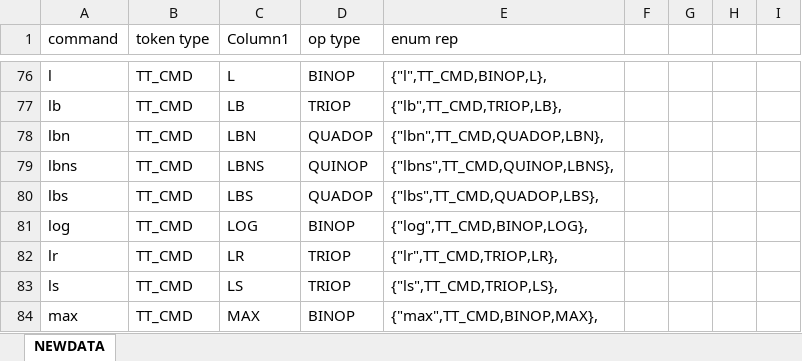
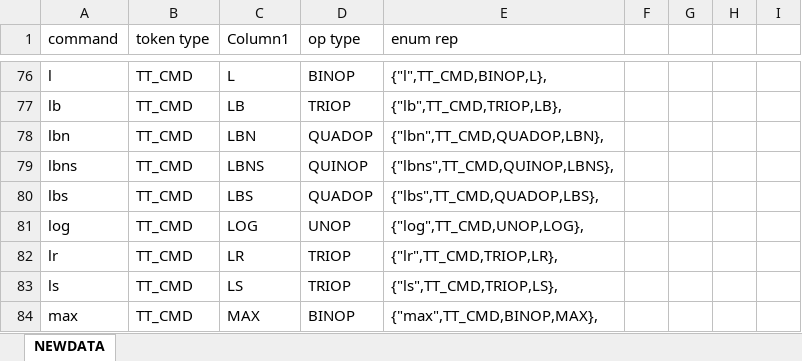
Before and after one commit to shaddowlinkk/IC10_Interpreter, an Excel workbook: tools/enum_creater.xlsx, sheet NEWDATA, drawn as a sheet; only a part is shown, gaps mark what is left out; values as stored, in another font and other column widths than the file's, no borders; table styles not drawn; the diff names each change by its address in the sheet, - before the commit and + after, or states it on an @@ line.

```diff
--- a/tools/enum_creater.xlsx (sheet NEWDATA)
+++ b/tools/enum_creater.xlsx (sheet NEWDATA)
-D81 (op type): BINOP
+D81 (op type): UNOP
-E81 (enum rep): {"log",TT_CMD,BINOP,LOG},
+E81 (enum rep): {"log",TT_CMD,UNOP,LOG},
```
Also changed, not shown: 11 other files.
